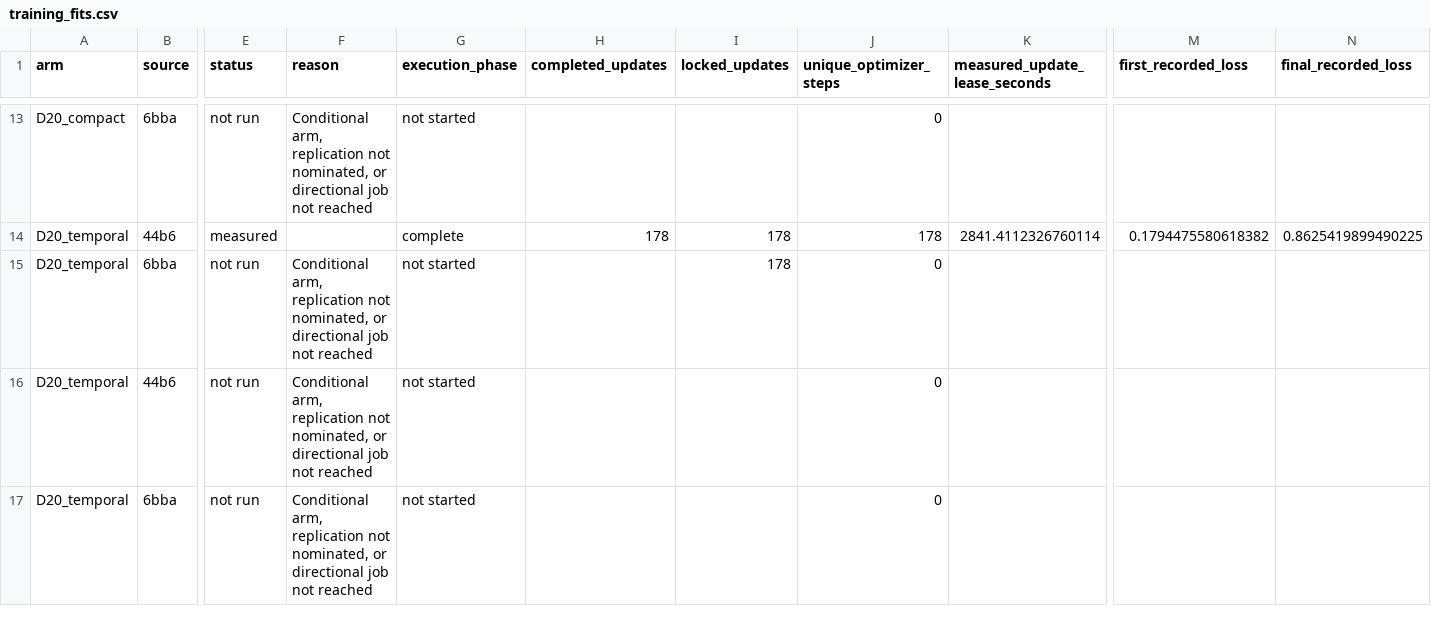
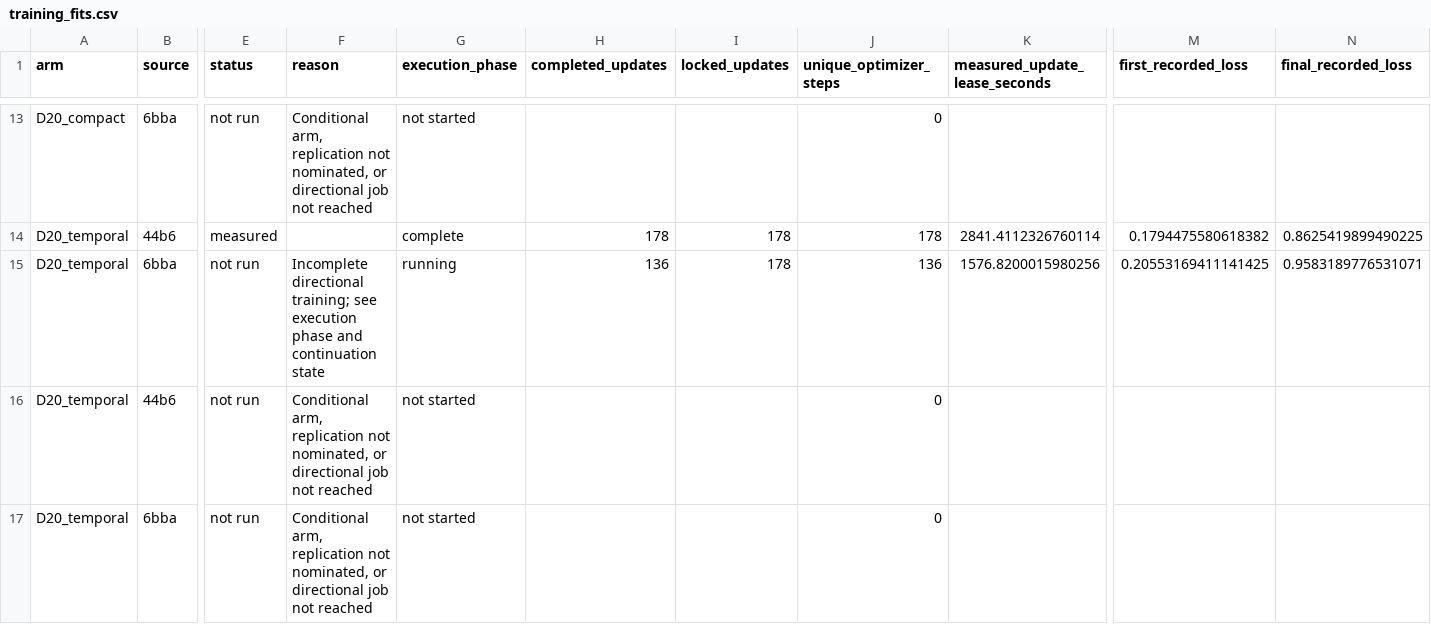
Before and after one commit to matheuspf/cell-tracking, a CSV file: results/pipeline-error-training-20260915/training_fits.csv, drawn as a sheet; only a part is shown, gaps mark what is left out; the diff names each change by its address in the sheet, - before the commit and + after, or states it on an @@ line.

```diff
--- a/results/pipeline-error-training-20260915/training_fits.csv
+++ b/results/pipeline-error-training-20260915/training_fits.csv
-F15 (reason): Conditional arm, replication not nominated, or directional job not reached
+F15 (reason): Incomplete directional training; see execution phase and continuation state
-G15 (execution_phase): not started
+G15 (execution_phase): running
-H15 (completed_updates): (empty)
+H15 (completed_updates): 136
-J15 (unique_optimizer_steps): 0
+J15 (unique_optimizer_steps): 136
-K15 (measured_update_lease_seconds): (empty)
+K15 (measured_update_lease_seconds): 1576.8200015980256
-M15 (first_recorded_loss): (empty)
+M15 (first_recorded_loss): 0.20553169411141425
-N15 (final_recorded_loss): (empty)
+N15 (final_recorded_loss): 0.9583189776531071
```
Also changed, not shown: 9 other files.
